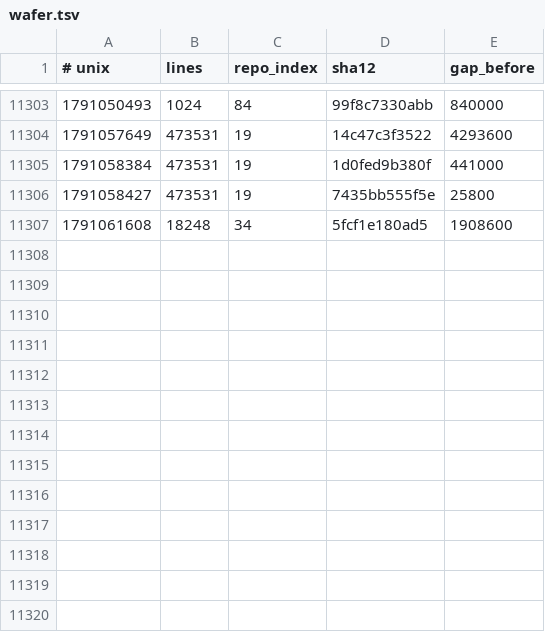
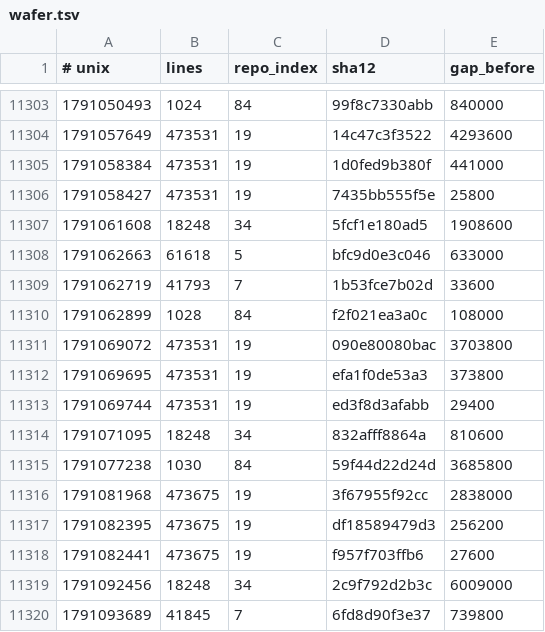
Before and after one commit to Ventusltd/kuiper-belt, a TSV file: cosmos/wafer.tsv, drawn as a sheet; only a part is shown, gaps mark what is left out; the diff names each change by its address in the sheet, - before the commit and + after, or states it on an @@ line.

```diff
--- a/cosmos/wafer.tsv
+++ b/cosmos/wafer.tsv
+row 11308: 1791062663 | 61618 | 5 | bfc9d0e3c046 | 633000
+row 11309: 1791062719 | 41793 | 7 | 1b53fce7b02d | 33600
+row 11310: 1791062899 | 1028 | 84 | f2f021ea3a0c | 108000
+row 11311: 1791069072 | 473531 | 19 | 090e80080bac | 3703800
+row 11312: 1791069695 | 473531 | 19 | efa1f0de53a3 | 373800
+row 11313: 1791069744 | 473531 | 19 | ed3f8d3afabb | 29400
+row 11314: 1791071095 | 18248 | 34 | 832afff8864a | 810600
+row 11315: 1791077238 | 1030 | 84 | 59f44d22d24d | 3685800
+row 11316: 1791081968 | 473675 | 19 | 3f67955f92cc | 2838000
+row 11317: 1791082395 | 473675 | 19 | df18589479d3 | 256200
+row 11318: 1791082441 | 473675 | 19 | f957f703ffb6 | 27600
+row 11319: 1791092456 | 18248 | 34 | 2c9f792d2b3c | 6009000
+row 11320: 1791093689 | 41845 | 7 | 6fd8d90f3e37 | 739800
```
Also changed, not shown: cosmos/pulse.tsv, cosmos/repos.tsv, 2 other files.
